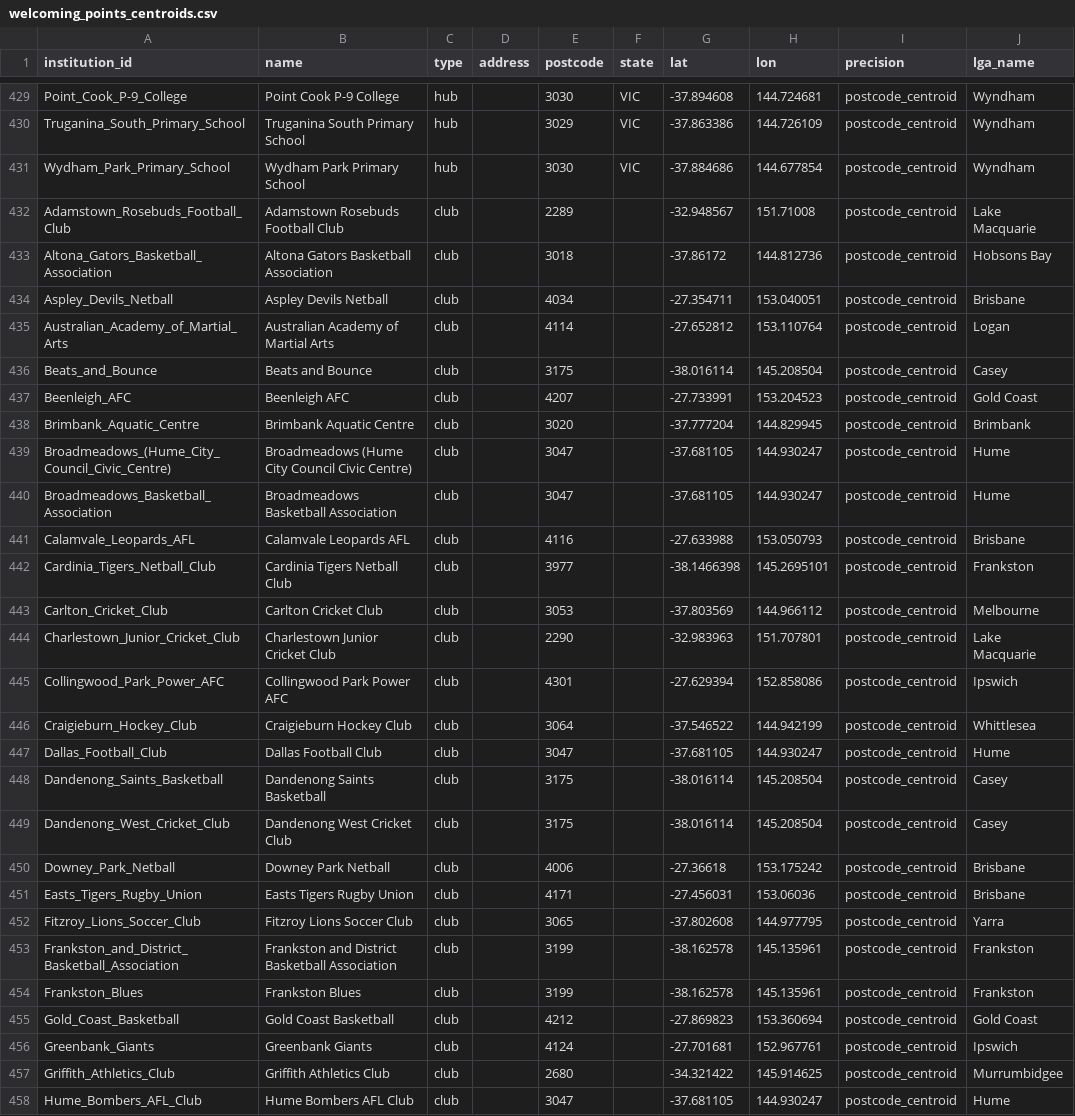
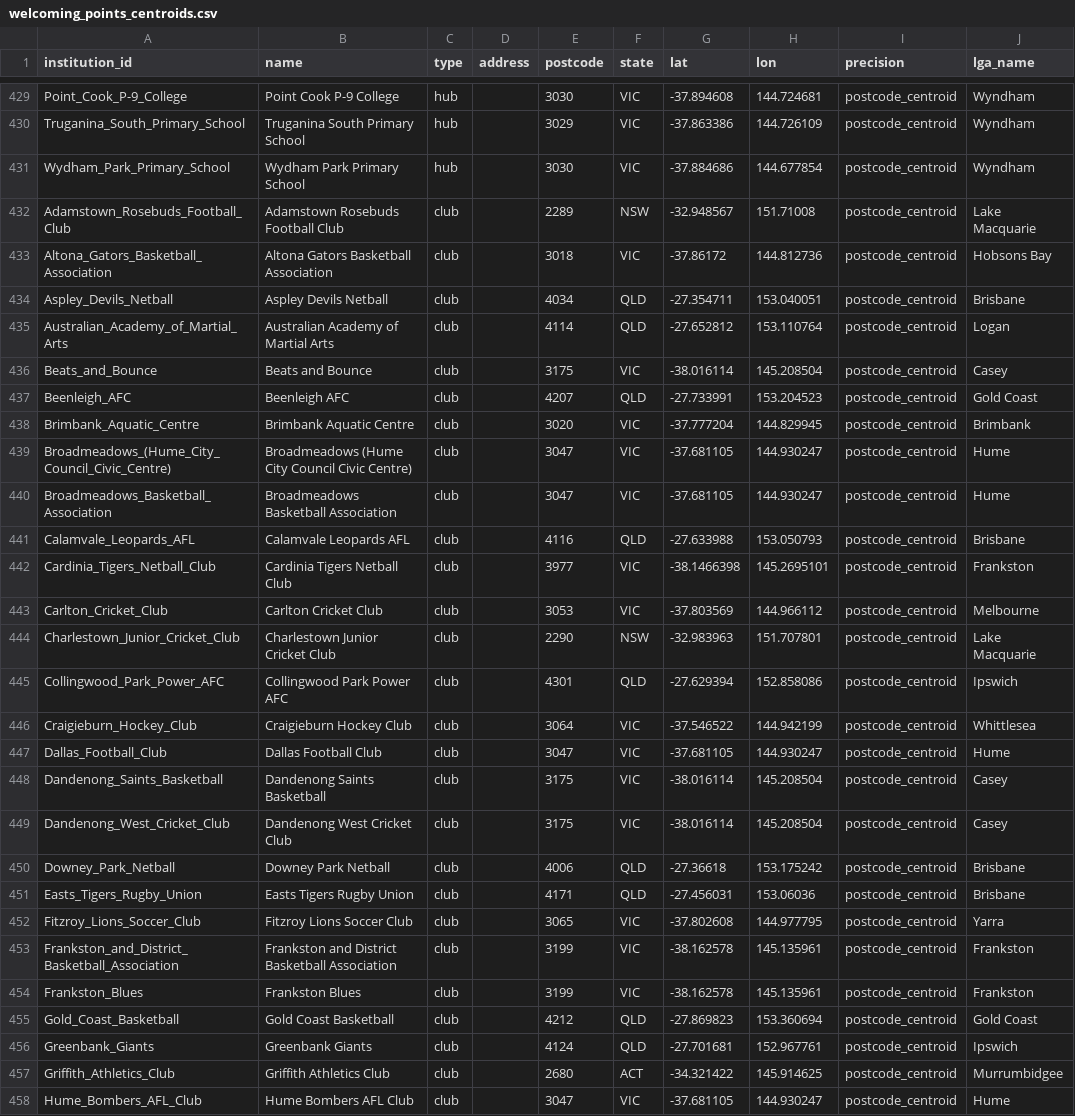
Before and after one commit to welcomingaustralia/welcoming-map, a CSV file: welcoming_points_centroids.csv, drawn as a sheet; only a part is shown, gaps mark what is left out; the diff covers the shown part only; the diff names each change by its address in the sheet, - before the commit and + after, or states it on an @@ line.

Commit message:
Update welcoming_points_centroids.csv

```diff
--- a/welcoming_points_centroids.csv
+++ b/welcoming_points_centroids.csv
-F432 (state): (empty)
+F432 (state): NSW
-F433 (state): (empty)
+F433 (state): VIC
-F434:F435 (state): (empty)
+F434:F435 (state): QLD
-F436 (state): (empty)
+F436 (state): VIC
-F437 (state): (empty)
+F437 (state): QLD
-F438:F440 (state): (empty)
+F438:F440 (state): VIC
-F441 (state): (empty)
+F441 (state): QLD
-F442:F443 (state): (empty)
+F442:F443 (state): VIC
-F444 (state): (empty)
+F444 (state): NSW
-F445 (state): (empty)
+F445 (state): QLD
-F446:F449 (state): (empty)
+F446:F449 (state): VIC
-F450:F451 (state): (empty)
+F450:F451 (state): QLD
-F452:F454 (state): (empty)
+F452:F454 (state): VIC
-F455:F456 (state): (empty)
+F455:F456 (state): QLD
-F457 (state): (empty)
+F457 (state): ACT
-F458 (state): (empty)
+F458 (state): VIC
```
Also changed, not shown: 141 edited cells elsewhere in this file.
